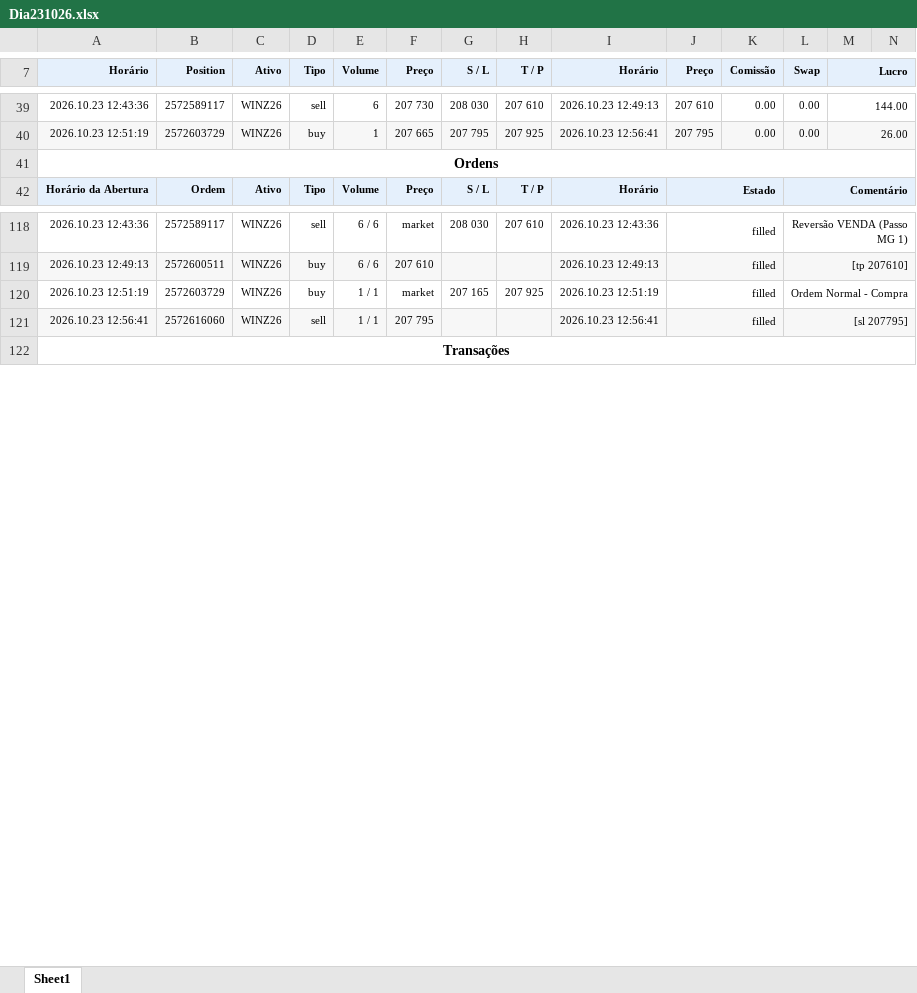
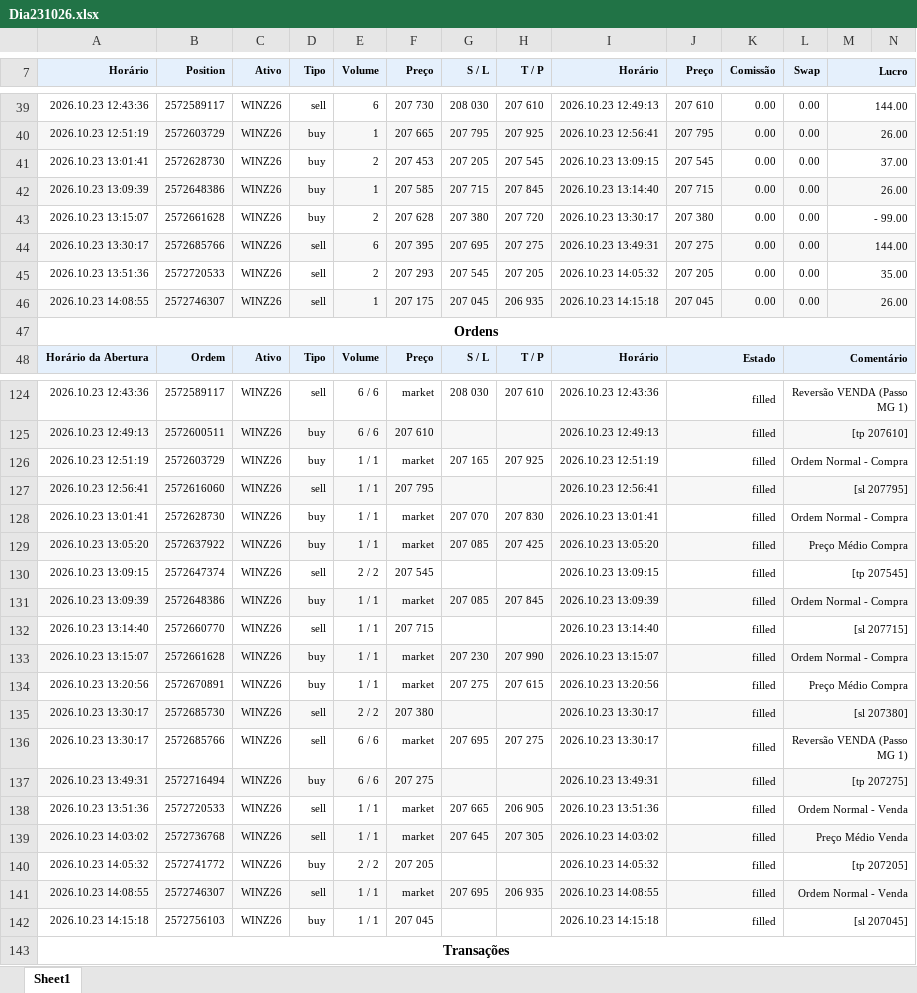
Before and after one commit to GatewayTecnologia/DayTrade, an Excel workbook: Dia231026.xlsx, sheet Sheet1, drawn as a sheet; only a part is shown, gaps mark what is left out; values as stored, in another font and other column widths than the file's, no borders; charts and pictures not drawn; the diff covers the shown part only; the diff names each change by its address in the sheet, - before the commit and + after, or states it on an @@ line.

```diff
--- a/Dia231026.xlsx (sheet Sheet1)
+++ b/Dia231026.xlsx (sheet Sheet1)
+row 41: 2026.10.23 13:01:41 | 2572628730 | WINZ26 | buy | 2 | 207 453 | 207 205 | 207 545 | 2026.10.23 13:09:15 | 207 545 | 0.00 | 0.00 | 37.00
+row 42: 2026.10.23 13:09:39 | 2572648386 | WINZ26 | buy | 1 | 207 585 | 207 715 | 207 845 | 2026.10.23 13:14:40 | 207 715 | 0.00 | 0.00 | 26.00
+row 43: 2026.10.23 13:15:07 | 2572661628 | WINZ26 | buy | 2 | 207 628 | 207 380 | 207 720 | 2026.10.23 13:30:17 | 207 380 | 0.00 | 0.00 | - 99.00
+row 44: 2026.10.23 13:30:17 | 2572685766 | WINZ26 | sell | 6 | 207 395 | 207 695 | 207 275 | 2026.10.23 13:49:31 | 207 275 | 0.00 | 0.00 | 144.00
+row 45: 2026.10.23 13:51:36 | 2572720533 | WINZ26 | sell | 2 | 207 293 | 207 545 | 207 205 | 2026.10.23 14:05:32 | 207 205 | 0.00 | 0.00 | 35.00
+row 46: 2026.10.23 14:08:55 | 2572746307 | WINZ26 | sell | 1 | 207 175 | 207 045 | 206 935 | 2026.10.23 14:15:18 | 207 045 | 0.00 | 0.00 | 26.00
+row 128: 2026.10.23 13:01:41 | 2572628730 | WINZ26 | buy | 1 / 1 | market | 207 070 | 207 830 | 2026.10.23 13:01:41 | filled |  | Ordem Normal - Compra
+row 129: 2026.10.23 13:05:20 | 2572637922 | WINZ26 | buy | 1 / 1 | market | 207 085 | 207 425 | 2026.10.23 13:05:20 | filled |  | Preço Médio Compra
+row 130: 2026.10.23 13:09:15 | 2572647374 | WINZ26 | sell | 2 / 2 | 207 545 |  |  | 2026.10.23 13:09:15 | filled |  | [tp 207545]
+row 131: 2026.10.23 13:09:39 | 2572648386 | WINZ26 | buy | 1 / 1 | market | 207 085 | 207 845 | 2026.10.23 13:09:39 | filled |  | Ordem Normal - Compra
+row 132: 2026.10.23 13:14:40 | 2572660770 | WINZ26 | sell | 1 / 1 | 207 715 |  |  | 2026.10.23 13:14:40 | filled |  | [sl 207715]
+row 133: 2026.10.23 13:15:07 | 2572661628 | WINZ26 | buy | 1 / 1 | market | 207 230 | 207 990 | 2026.10.23 13:15:07 | filled |  | Ordem Normal - Compra
+row 134: 2026.10.23 13:20:56 | 2572670891 | WINZ26 | buy | 1 / 1 | market | 207 275 | 207 615 | 2026.10.23 13:20:56 | filled |  | Preço Médio Compra
+row 135: 2026.10.23 13:30:17 | 2572685730 | WINZ26 | sell | 2 / 2 | 207 380 |  |  | 2026.10.23 13:30:17 | filled |  | [sl 207380]
+row 136: 2026.10.23 13:30:17 | 2572685766 | WINZ26 | sell | 6 / 6 | market | 207 695 | 207 275 | 2026.10.23 13:30:17 | filled |  | Reversão VENDA (Passo MG 1)
+row 137: 2026.10.23 13:49:31 | 2572716494 | WINZ26 | buy | 6 / 6 | 207 275 |  |  | 2026.10.23 13:49:31 | filled |  | [tp 207275]
+row 138: 2026.10.23 13:51:36 | 2572720533 | WINZ26 | sell | 1 / 1 | market | 207 665 | 206 905 | 2026.10.23 13:51:36 | filled |  | Ordem Normal - Venda
+row 139: 2026.10.23 14:03:02 | 2572736768 | WINZ26 | sell | 1 / 1 | market | 207 645 | 207 305 | 2026.10.23 14:03:02 | filled |  | Preço Médio Venda
+row 140: 2026.10.23 14:05:32 | 2572741772 | WINZ26 | buy | 2 / 2 | 207 205 |  |  | 2026.10.23 14:05:32 | filled |  | [tp 207205]
+row 141: 2026.10.23 14:08:55 | 2572746307 | WINZ26 | sell | 1 / 1 | market | 207 695 | 206 935 | 2026.10.23 14:08:55 | filled |  | Ordem Normal - Venda
+row 142: 2026.10.23 14:15:18 | 2572756103 | WINZ26 | buy | 1 / 1 | 207 045 |  |  | 2026.10.23 14:15:18 | filled |  | [sl 207045]
```
Also changed, not shown: 15 added rows and 20 edited cells elsewhere in this sheet, formulas that keep their value, charts or pictures.
